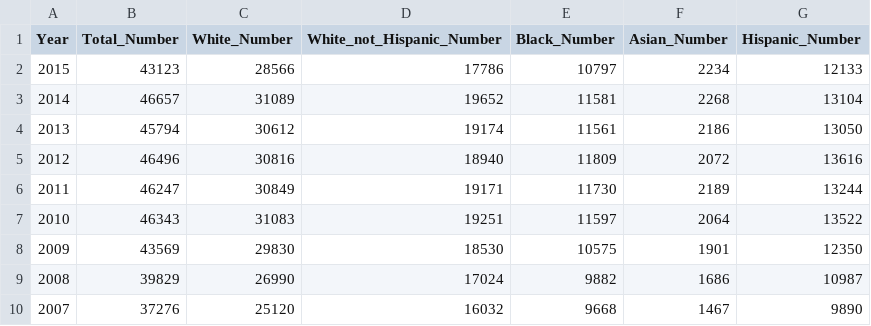
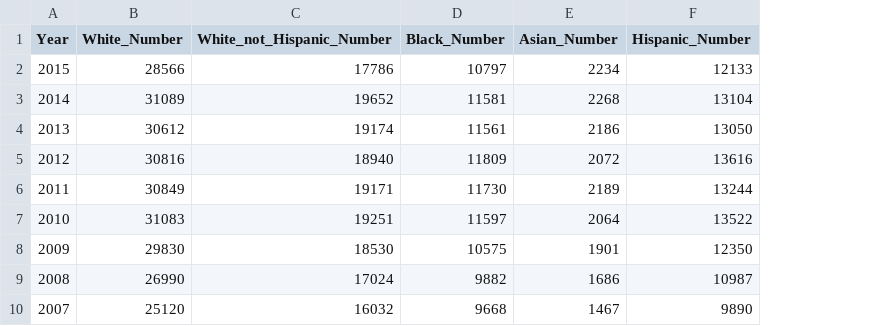
Before and after one commit to SherryBlueHe/infsci2415_assignment1, a CSV file: populationbyrace.csv, drawn as a sheet; only a part is shown; the diff names each change by its address in the sheet, - before the commit and + after, or states it on an @@ line.

```diff
--- a/populationbyrace.csv
+++ b/populationbyrace.csv
-column B (Total_Number), rows 2-10: 43123 | 46657 | 45794 | 46496 | 46247 | 46343 | 43569 | 39829 | 37276
```
Also changed, not shown: 1 other file.
